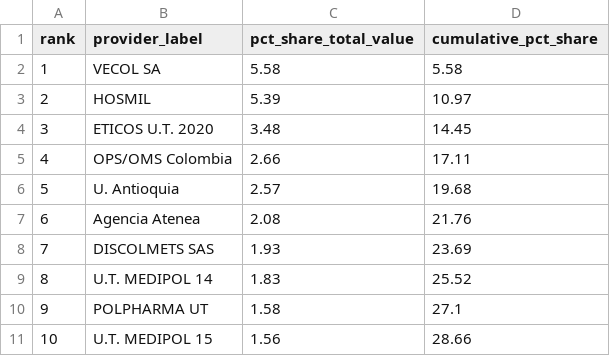
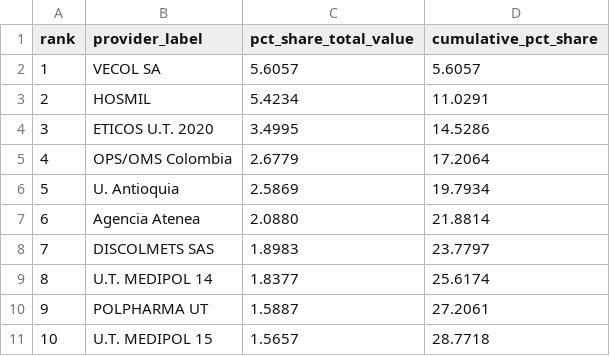
Before and after one commit to zswamtech/BigLoI-PLOS-ONE-paper, a CSV file: data/derived/figures/Fig4_top10_source_data.csv, drawn as a sheet.

```diff
--- a/data/derived/figures/Fig4_top10_source_data.csv
+++ b/data/derived/figures/Fig4_top10_source_data.csv
@@ -1,11 +1,11 @@
 rank,provider_label,pct_share_total_value,cumulative_pct_share
-1,VECOL SA,5.58,5.58
-2,HOSMIL,5.39,10.97
-3,ETICOS U.T. 2020,3.48,14.45
-4,OPS/OMS Colombia,2.66,17.11
-5,U. Antioquia,2.57,19.68
-6,Agencia Atenea,2.08,21.76
-7,DISCOLMETS SAS,1.93,23.69
-8,U.T. MEDIPOL 14,1.83,25.52
-9,POLPHARMA UT,1.58,27.1
-10,U.T. MEDIPOL 15,1.56,28.66
+1,VECOL SA,5.6057,5.6057
+2,HOSMIL,5.4234,11.0291
+3,ETICOS U.T. 2020,3.4995,14.5286
+4,OPS/OMS Colombia,2.6779,17.2064
+5,U. Antioquia,2.5869,19.7934
+6,Agencia Atenea,2.0880,21.8814
+7,DISCOLMETS SAS,1.8983,23.7797
+8,U.T. MEDIPOL 14,1.8377,25.6174
+9,POLPHARMA UT,1.5887,27.2061
+10,U.T. MEDIPOL 15,1.5657,28.7718
```
Also changed, not shown: data/derived/figures/Fig6_components.csv, data/derived/metadata/source_file_manifest.csv, 47 other files.
